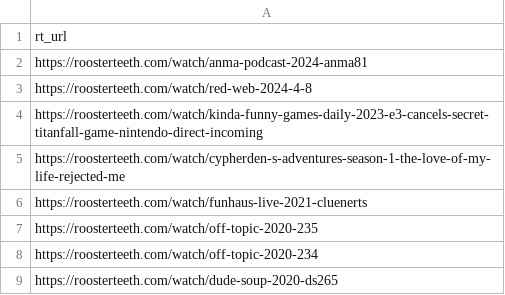
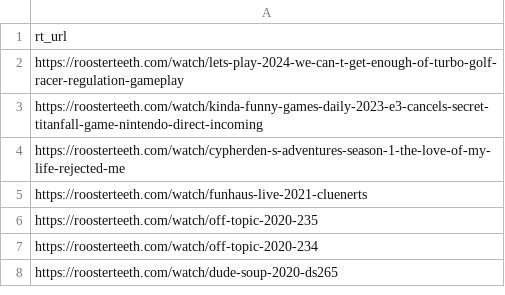
Before and after one commit to shiruken/rt-archive, a CSV file: docs/missing/missing.csv, drawn as a sheet; only a part is shown.

```diff
--- a/docs/missing/missing.csv
+++ b/docs/missing/missing.csv
@@ -1,4 +1,3 @@
 rt_url
-https://roosterteeth.com/watch/anma-podcast-2024-anma81
-https://roosterteeth.com/watch/red-web-2024-4-8
+https://roosterteeth.com/watch/lets-play-2024-we-can-t-get-enough-of-turbo-golf-racer-regulation-gameplay
 https://roosterteeth.com/watch/kinda-funny-games-daily-2023-e3-cancels-secret-titanfall-game-nintendo-direct-incoming
```
Also changed, not shown: data/incomplete_urls.csv, docs/incomplete/incomplete.csv, 10 other files.
